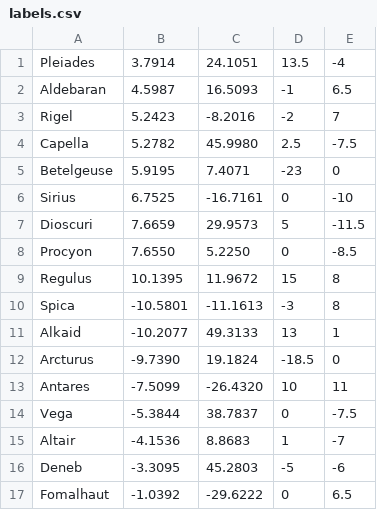
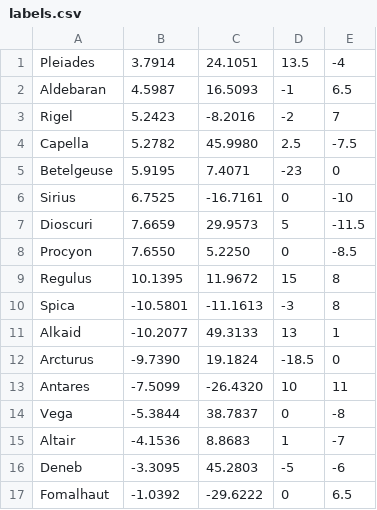
Before and after one commit to shedivesin/planisphere, a CSV file: labels.csv, drawn as a sheet.

```diff
--- a/labels.csv
+++ b/labels.csv
@@ -13,3 +13,3 @@ Arcturus,-9.7390,19.1824,-18.5,0
 Antares,-7.5099,-26.4320,10,11
-Vega,-5.3844,38.7837,0,-7.5
+Vega,-5.3844,38.7837,0,-8
 Altair,-4.1536,8.8683,1,-7
```
Also changed, not shown: 1 other file.
